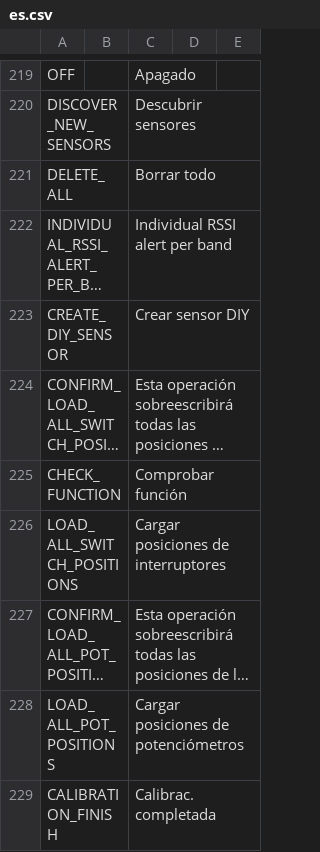
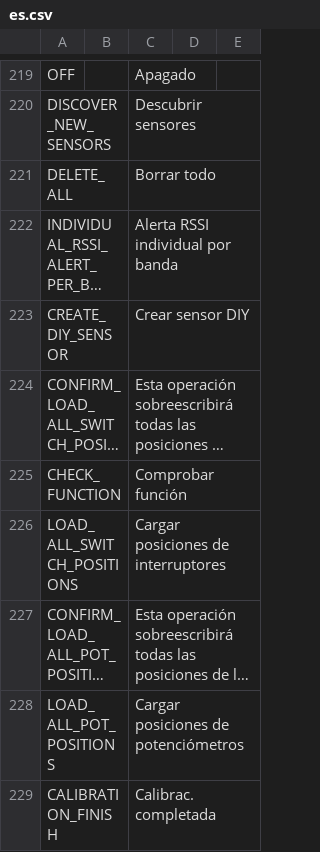
Before and after one commit to KevinFairgrieve/ETHOS-Feedback-Community, a CSV file: translations/ethos/es.csv, drawn as a sheet; only a part is shown, gaps mark what is left out; long unchanged cells end in …; the diff names each change by its address in the sheet, - before the commit and + after, or states it on an @@ line.

Commit message:
Update es.csv

```diff
--- a/translations/ethos/es.csv
+++ b/translations/ethos/es.csv
-C222: Individual RSSI alert per band
+C222: Alerta RSSI individual por banda
```
